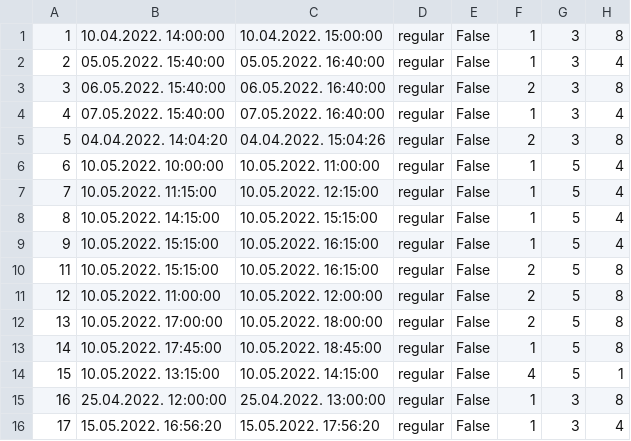
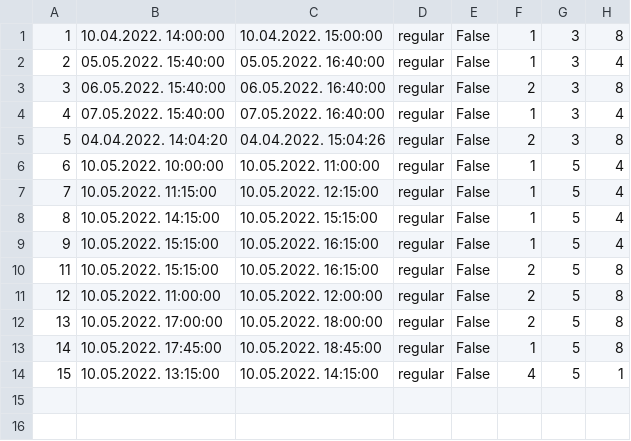
Before and after one commit to dandza7/IN-Tim-9-SIMS-HCI, a CSV file: WpfApp1/Resources/Data/appointments.csv, drawn as a sheet; the diff names each change by its address in the sheet, - before the commit and + after, or states it on an @@ line.

```diff
--- a/WpfApp1/Resources/Data/appointments.csv
+++ b/WpfApp1/Resources/Data/appointments.csv
-row 15: 16 | 25.04.2022. 12:00:00 | 25.04.2022. 13:00:00 | regular | False | 1 | 3 | 8
-row 16: 17 | 15.05.2022. 16:56:20 | 15.05.2022. 17:56:20 | regular | False | 1 | 3 | 4
```
Also changed, not shown: 12 other files.
